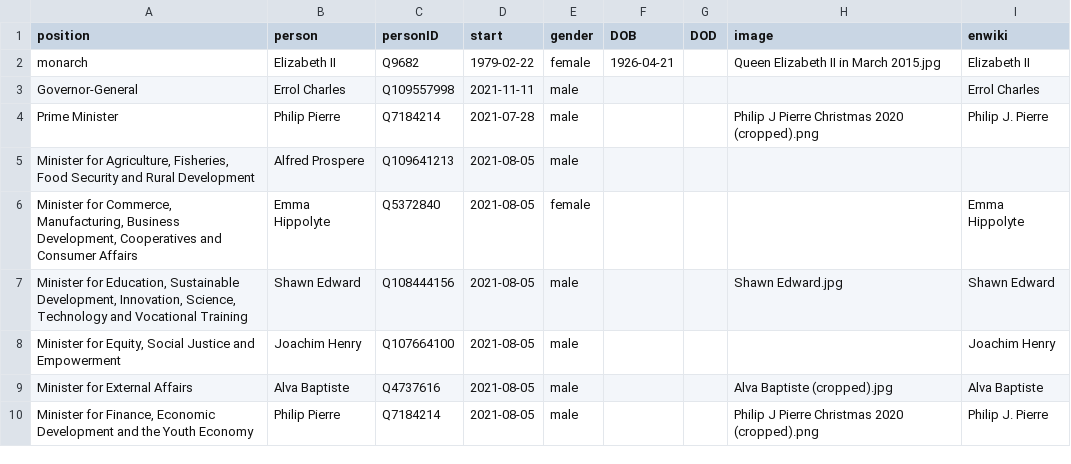
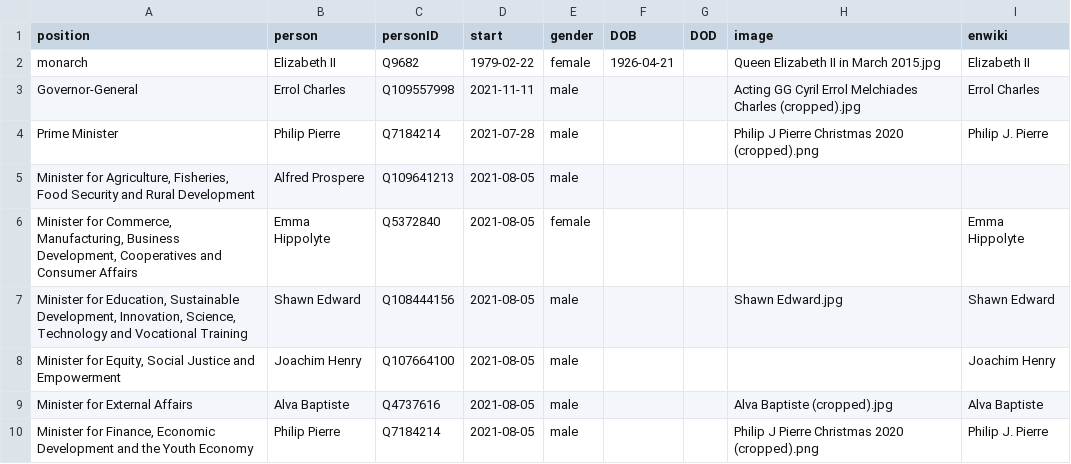
Before and after one commit to every-politician-scrapers/st-lucia-cabinet, a CSV file: html/current.csv, drawn as a sheet; only a part is shown.

```diff
--- a/html/current.csv
+++ b/html/current.csv
@@ -2,3 +2,3 @@ position,person,personID,start,gender,DOB,DOD,image,enwiki
 monarch,Elizabeth II,Q9682,1979-02-22,female,1926-04-21,,Queen Elizabeth II in March 2015.jpg,Elizabeth II
-Governor-General,Errol Charles,Q109557998,2021-11-11,male,,,,Errol Charles
+Governor-General,Errol Charles,Q109557998,2021-11-11,male,,,Acting GG Cyril Errol Melchiades Charles (cropped).jpg,Errol Charles
 Prime Minister,Philip Pierre,Q7184214,2021-07-28,male,,,Philip J Pierre Christmas 2020 (cropped).png,Philip J. Pierre
```
Also changed, not shown: html/holders21.csv.
